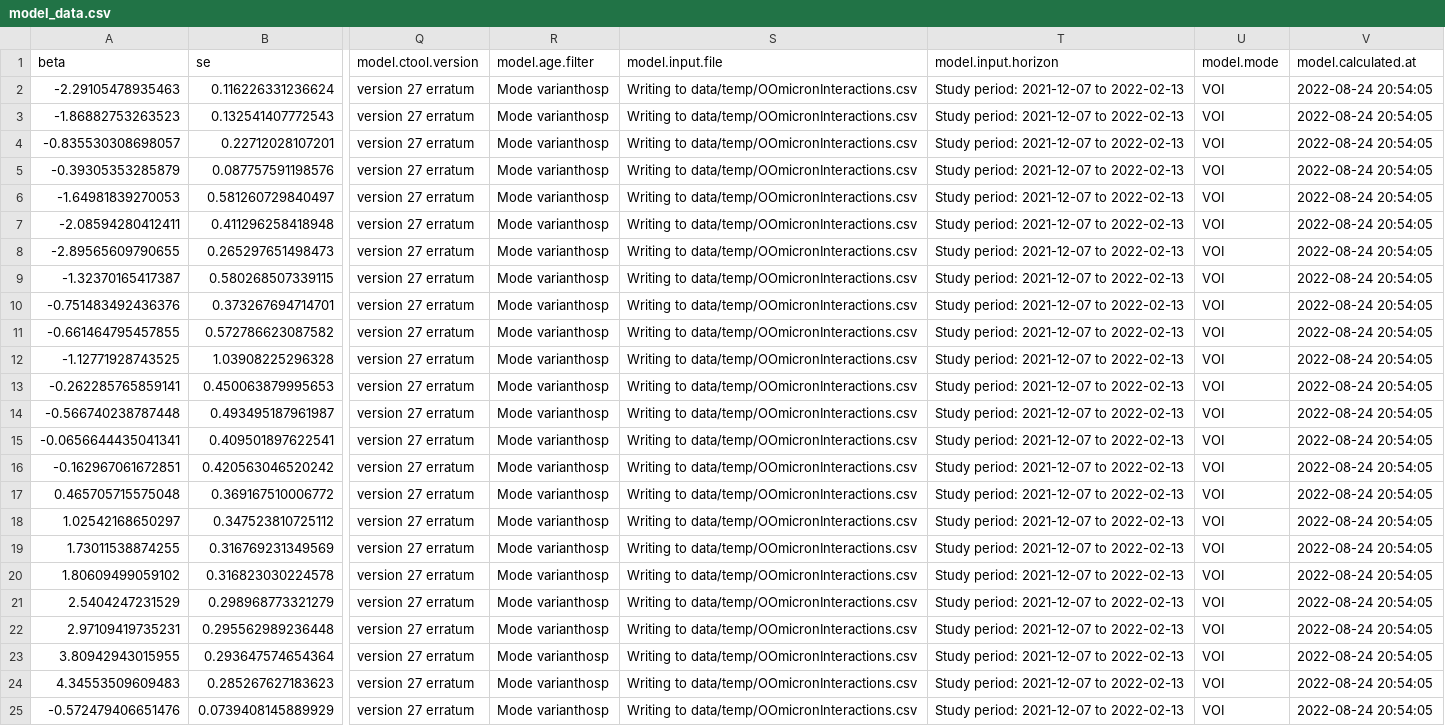
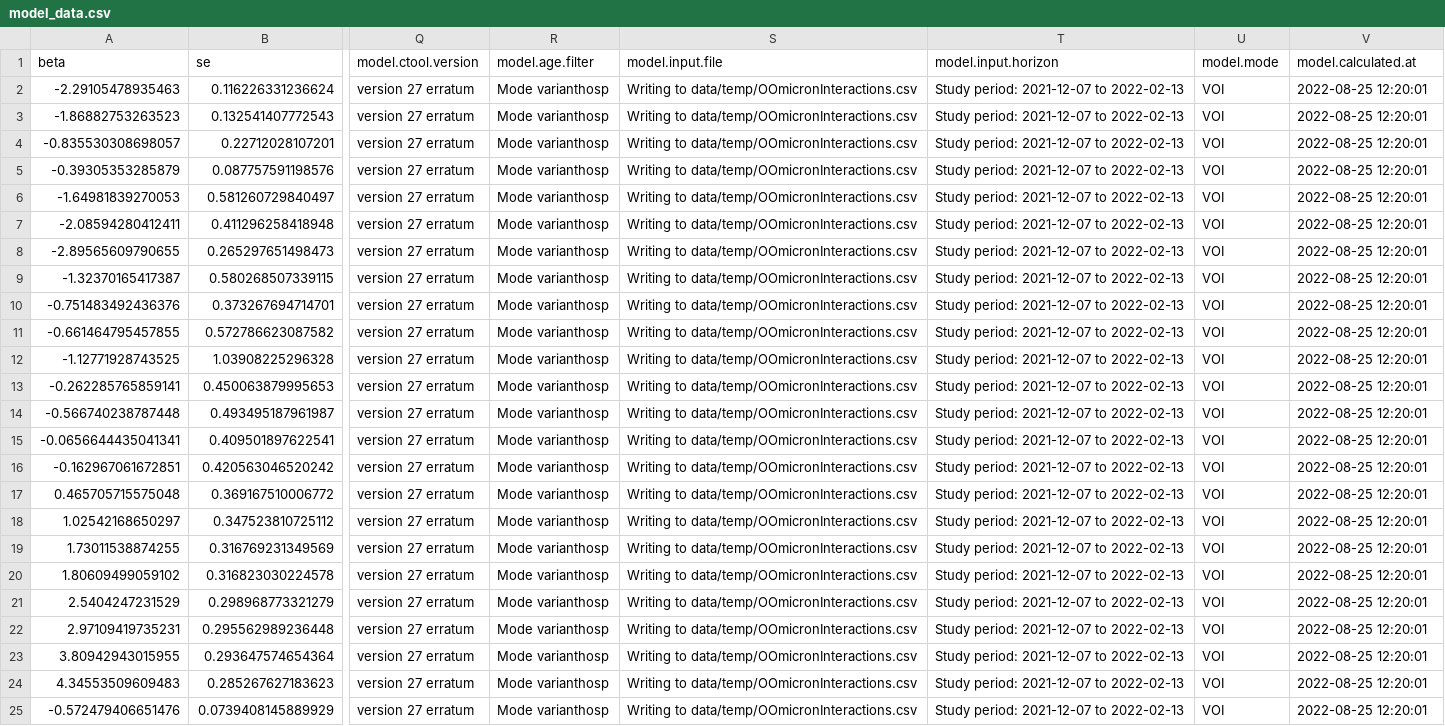
Before and after one commit to bisop-repo/omicronprotection, a CSV file: Vyvanuti/outputs/OOmicronInteractions/model_data.csv, drawn as a sheet; only a part is shown, gaps mark what is left out; the diff names each change by its address in the sheet, - before the commit and + after, or states it on an @@ line.

Commit message:
Run results: OOmicronInteractions

```diff
--- a/Vyvanuti/outputs/OOmicronInteractions/model_data.csv
+++ b/Vyvanuti/outputs/OOmicronInteractions/model_data.csv
-V2:V25 (model.calculated.at): 2022-08-24 20:54:05
+V2:V25 (model.calculated.at): 2022-08-25 12:20:01
```
Also changed, not shown: 4 other files.
